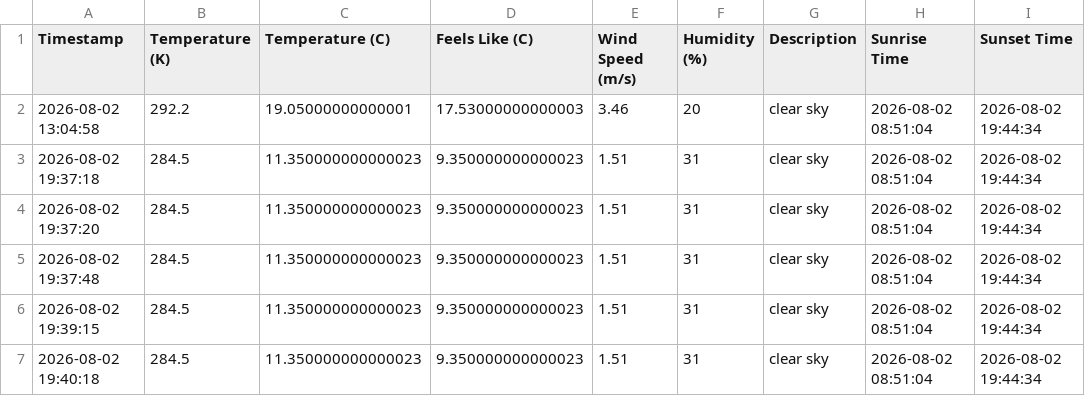
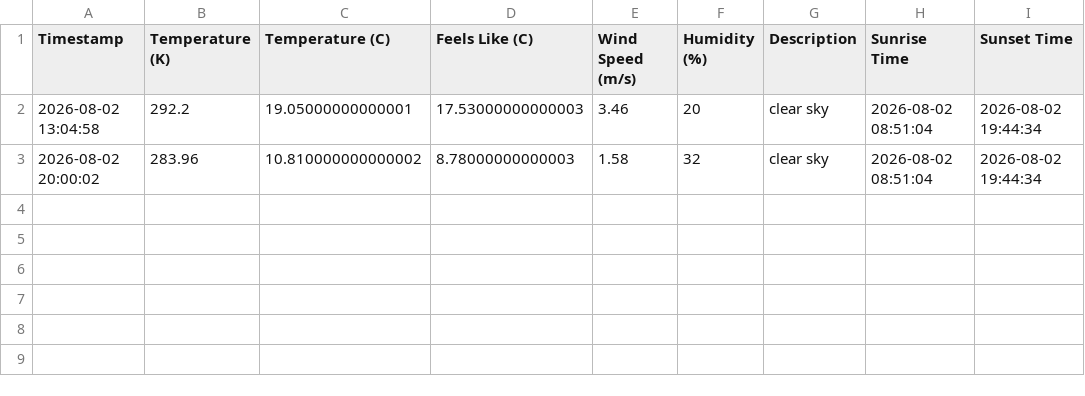
Before and after one commit to ProgrammingMyMilkTarts/Weather-to-db-pipelin, a CSV file: weather_data.csv, drawn as a sheet; removed rows and columns are numbered as before the commit, all else as after; the diff names each change by its address in the sheet, - before the commit and + after, or states it on an @@ line.

Commit message:
cron script ran

```diff
--- a/weather_data.csv
+++ b/weather_data.csv
-row 3: 2026-08-02 19:37:18 | 284.5 | 11.350000000000023 | 9.350000000000023 | 1.51 | 31 | clear sky | 2026-08-02 08:51:04 | 2026-08-02 19:44:34
-row 4: 2026-08-02 19:37:20 | 284.5 | 11.350000000000023 | 9.350000000000023 | 1.51 | 31 | clear sky | 2026-08-02 08:51:04 | 2026-08-02 19:44:34
-row 5: 2026-08-02 19:37:48 | 284.5 | 11.350000000000023 | 9.350000000000023 | 1.51 | 31 | clear sky | 2026-08-02 08:51:04 | 2026-08-02 19:44:34
-row 6: 2026-08-02 19:39:15 | 284.5 | 11.350000000000023 | 9.350000000000023 | 1.51 | 31 | clear sky | 2026-08-02 08:51:04 | 2026-08-02 19:44:34
-row 7: 2026-08-02 19:40:18 | 284.5 | 11.350000000000023 | 9.350000000000023 | 1.51 | 31 | clear sky | 2026-08-02 08:51:04 | 2026-08-02 19:44:34
+row 3: 2026-08-02 20:00:02 | 283.96 | 10.810000000000002 | 8.78000000000003 | 1.58 | 32 | clear sky | 2026-08-02 08:51:04 | 2026-08-02 19:44:34
```
